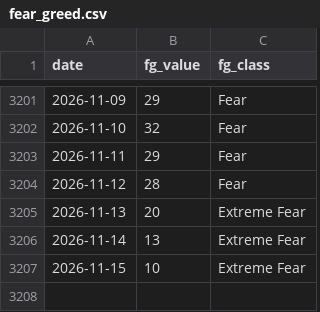
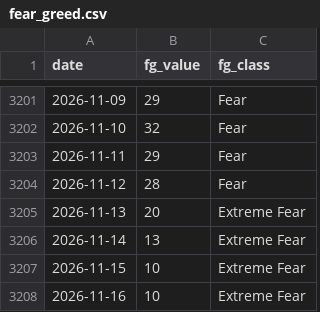
Before and after one commit to bautiaraujo/sol-sentiment-dashboard-visionaris, a CSV file: data/fear_greed.csv, drawn as a sheet; only a part is shown, gaps mark what is left out; the diff names each change by its address in the sheet, - before the commit and + after, or states it on an @@ line.

```diff
--- a/data/fear_greed.csv
+++ b/data/fear_greed.csv
+row 3208: 2026-11-16 | 10 | Extreme Fear
```
Also changed, not shown: data/solana_prices.csv, 2 other files.
